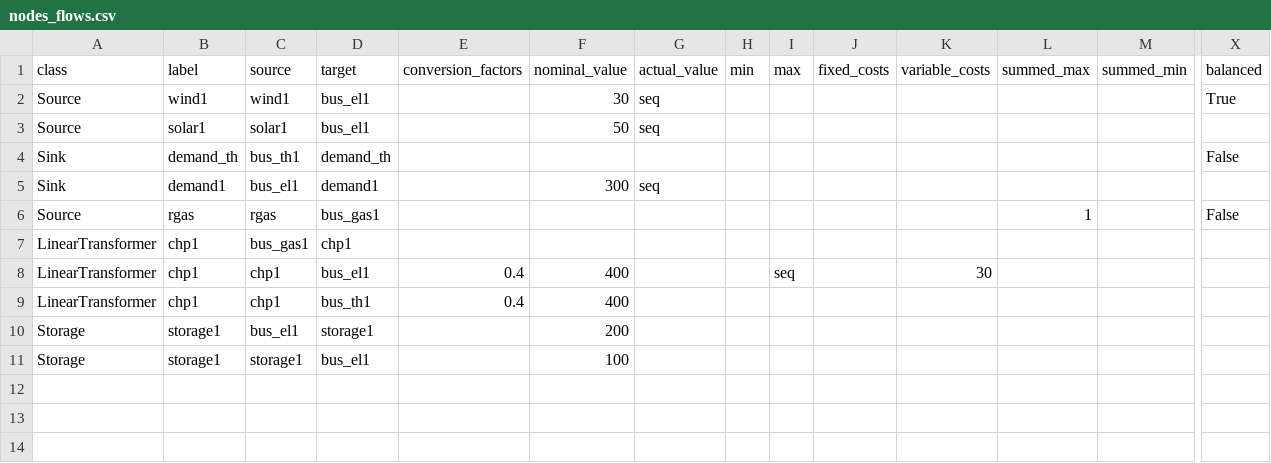
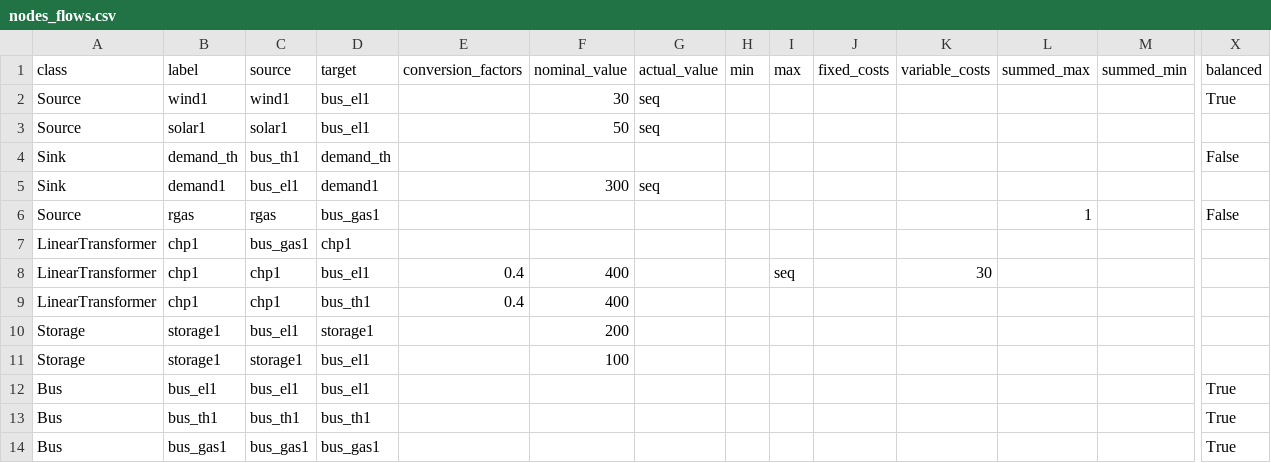
Before and after one commit to oemof/oemof-solph, a CSV file: examples/development_examples/energy_system_from_csv/nodes_flows.csv, drawn as a sheet; only a part is shown, gaps mark what is left out; rows hold the shown columns only; the diff names each change by its address in the sheet, - before the commit and + after, or states it on an @@ line.

Commit message:
Allow for Bus properties to be set in single entries

```diff
--- a/examples/development_examples/energy_system_from_csv/nodes_flows.csv
+++ b/examples/development_examples/energy_system_from_csv/nodes_flows.csv
+row 12: Bus | bus_el1 | bus_el1 | bus_el1 |  |  |  |  |  |  |  |  |  | True
+row 13: Bus | bus_th1 | bus_th1 | bus_th1 |  |  |  |  |  |  |  |  |  | True
+row 14: Bus | bus_gas1 | bus_gas1 | bus_gas1 |  |  |  |  |  |  |  |  |  | True
```
Also changed, not shown: 1 other file.
